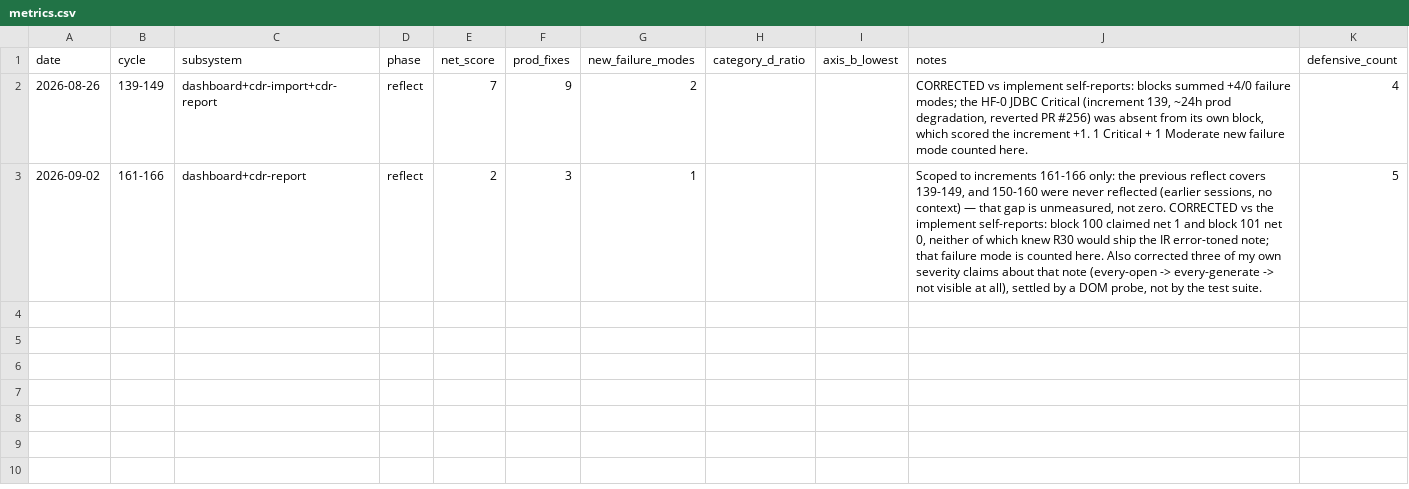
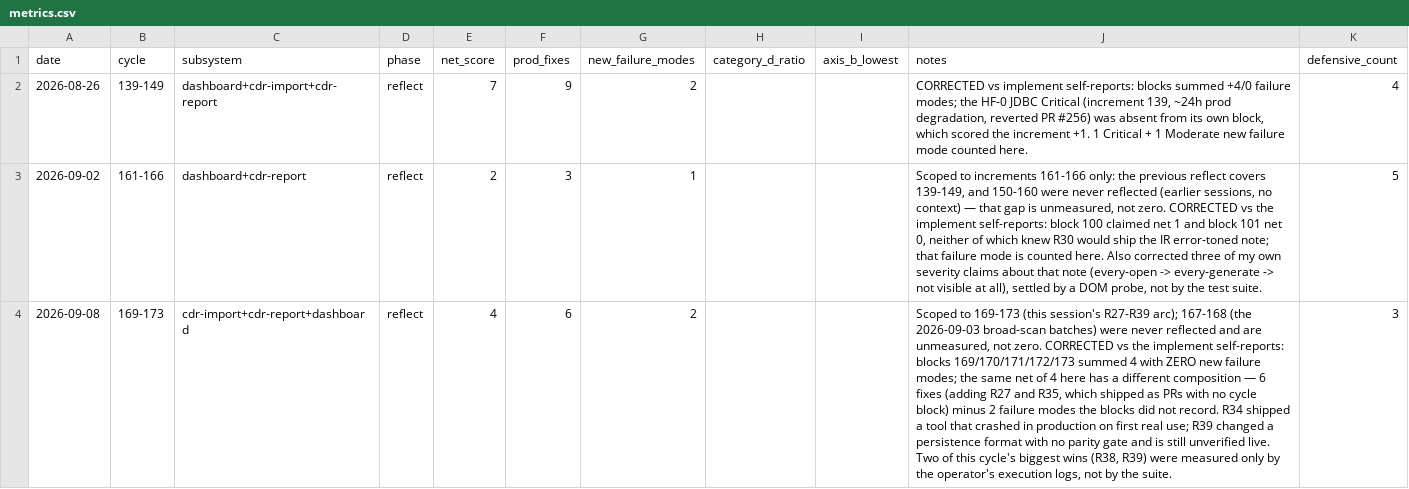
Before and after one commit to robinchoudhuryums/call-data-reporting, a CSV file: .cycle/metrics.csv, drawn as a sheet; the diff names each change by its address in the sheet, - before the commit and + after, or states it on an @@ line.

```diff
--- a/.cycle/metrics.csv
+++ b/.cycle/metrics.csv
+row 4: 2026-09-08 | 169-173 | cdr-import+cdr-report+dashboard | reflect | 4 | 6 | 2 |  |  | Scoped to 169-173 (this session's R27-R39 arc); 167-168 (the 2026-09-03 broad-scan batches) were never reflected and are unmeasured, not zero. CORRECTED vs the implement self-reports: blocks 169/170/171/172/173 summed 4 with ZERO new failure modes; the same net of 4 here has a different composition — 6 fixes (adding R27 and R35, which shipped as PRs with no cycle block) minus 2 failure modes the blocks did not record. R34 shipped a tool that crashed in production on first real use; R39 changed a persistence format with no parity gate and is still unverified live. Two of this cycle's biggest wins (R38, R39) were measured only by the operator's execution logs, not by the suite. | 3
```
Also changed, not shown: 2 other files.
